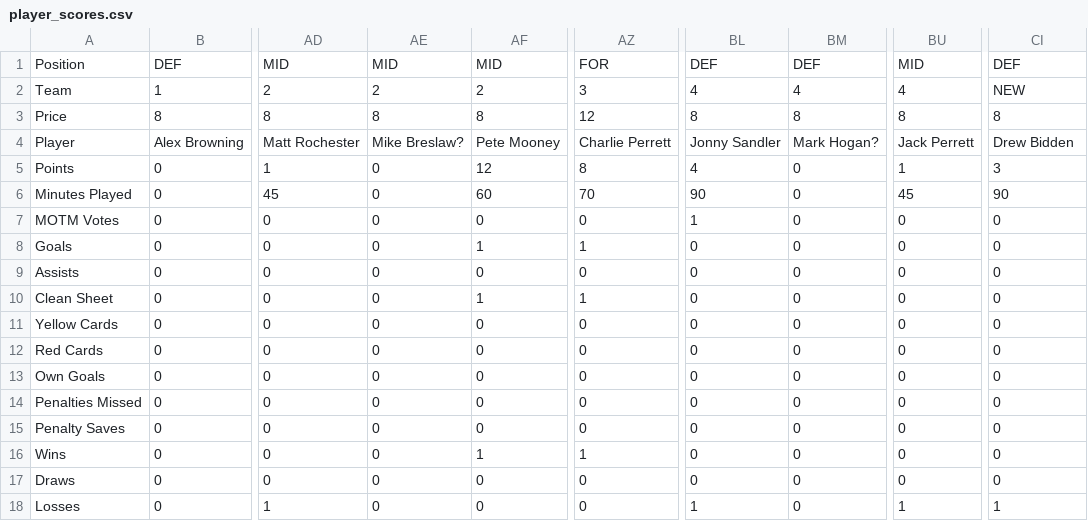
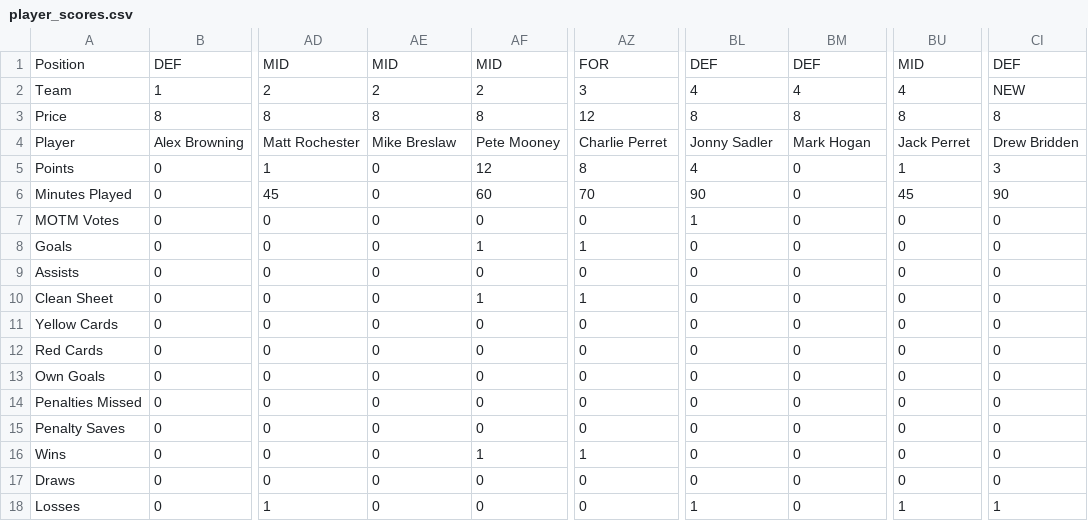
Before and after one commit to bm13563/torps-fpl, a CSV file: data/25_26/player_scores.csv, drawn as a sheet; only a part is shown, gaps mark what is left out; the diff names each change by its address in the sheet, - before the commit and + after, or states it on an @@ line.

```diff
--- a/data/25_26/player_scores.csv
+++ b/data/25_26/player_scores.csv
-AE4: Mike Breslaw?
+AE4: Mike Breslaw
-AZ4: Charlie Perrett
+AZ4: Charlie Perret
-BL4: Jonny Sandler
+BL4: Jonny Sadler
-BM4: Mark Hogan?
+BM4: Mark Hogan
-BU4: Jack Perrett
+BU4: Jack Perret
-CI4: Drew Bidden
+CI4: Drew Bridden
```
Also changed, not shown: data/25_26/team_scores.csv.
